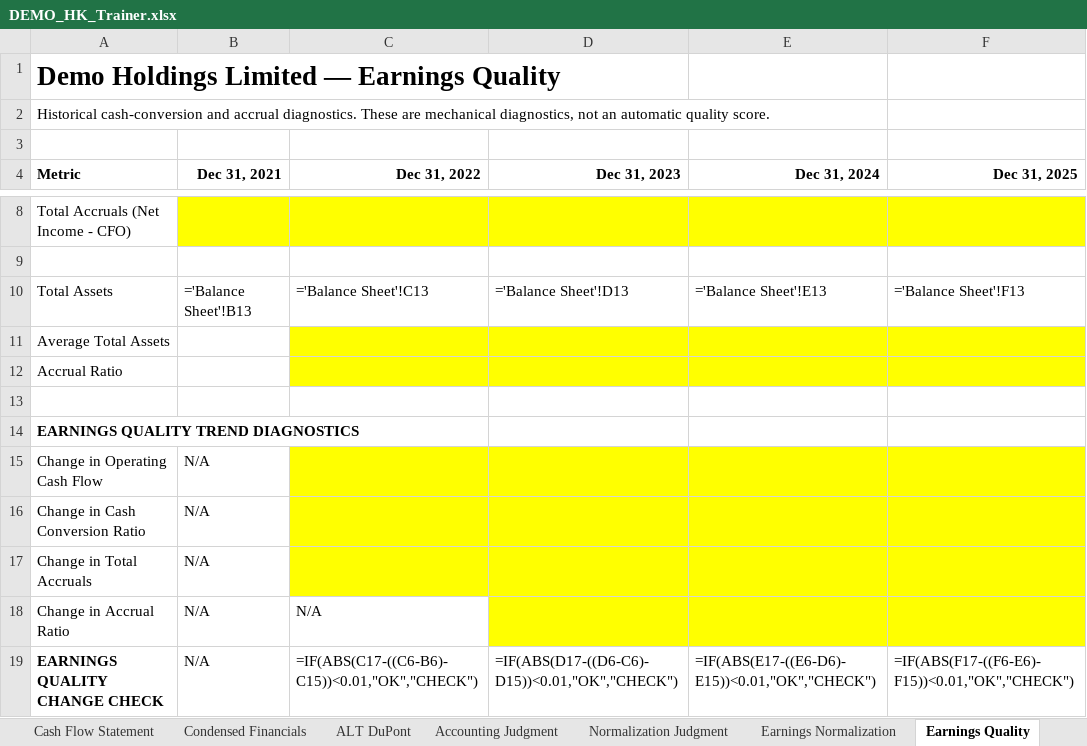
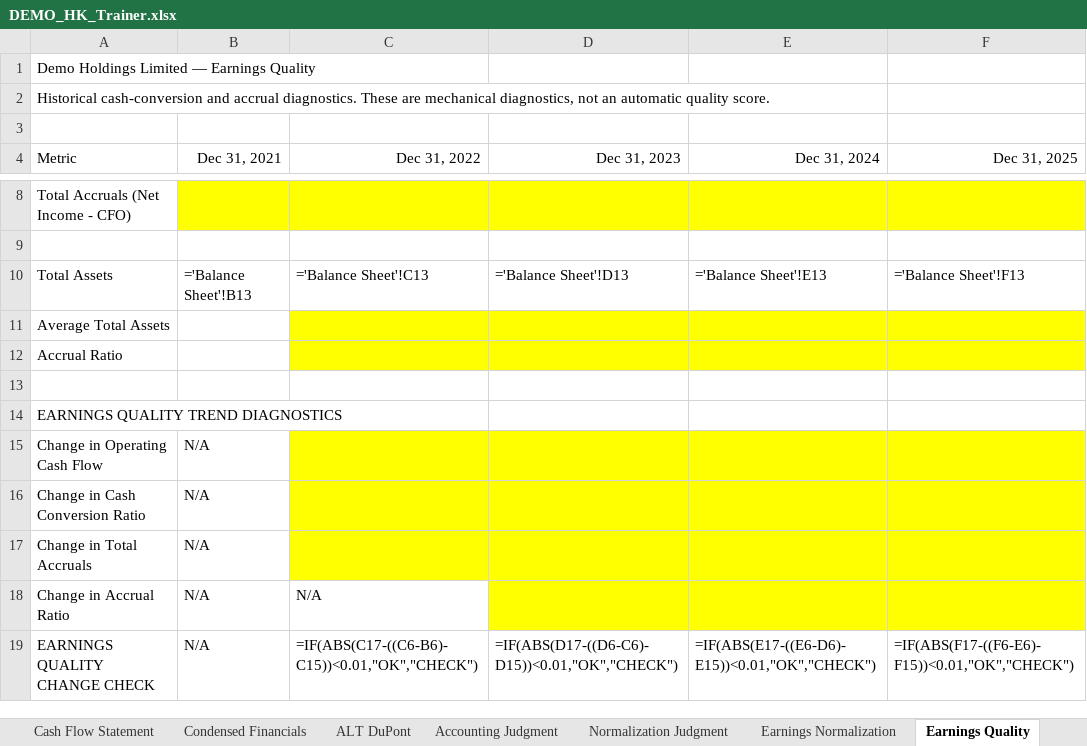
Before and after one commit to MrMittenCrab/bav_trainer, an Excel workbook: example/DEMO_HK_Trainer.xlsx, sheet Earnings Quality, drawn as a sheet; only a part is shown, gaps mark what is left out; values as stored, in another font and other column widths than the file's, no borders; formulas without a stored value are shown as written; the diff names each change by its address in the sheet, - before the commit and + after, or states it on an @@ line.

```diff
--- a/example/DEMO_HK_Trainer.xlsx (sheet Earnings Quality)
+++ b/example/DEMO_HK_Trainer.xlsx (sheet Earnings Quality)
-A1 bold: on
+A1 bold: off, text size: smaller
-A4:F4 bold: on
+A4:F4 bold: off
-A14 bold: on
+A14 bold: off
-A19 bold: on
+A19 bold: off
```
Also changed, not shown: sheet Condensed Financials, sheet ALT DuPont, sheet Normalization Judgment, sheet Accounting Judgment, sheet Earnings Normalization, sheet Working Capital Analysis, 4 more sheets, example/DEMO_HK_Answer_Key.xlsx, 8 other files.
